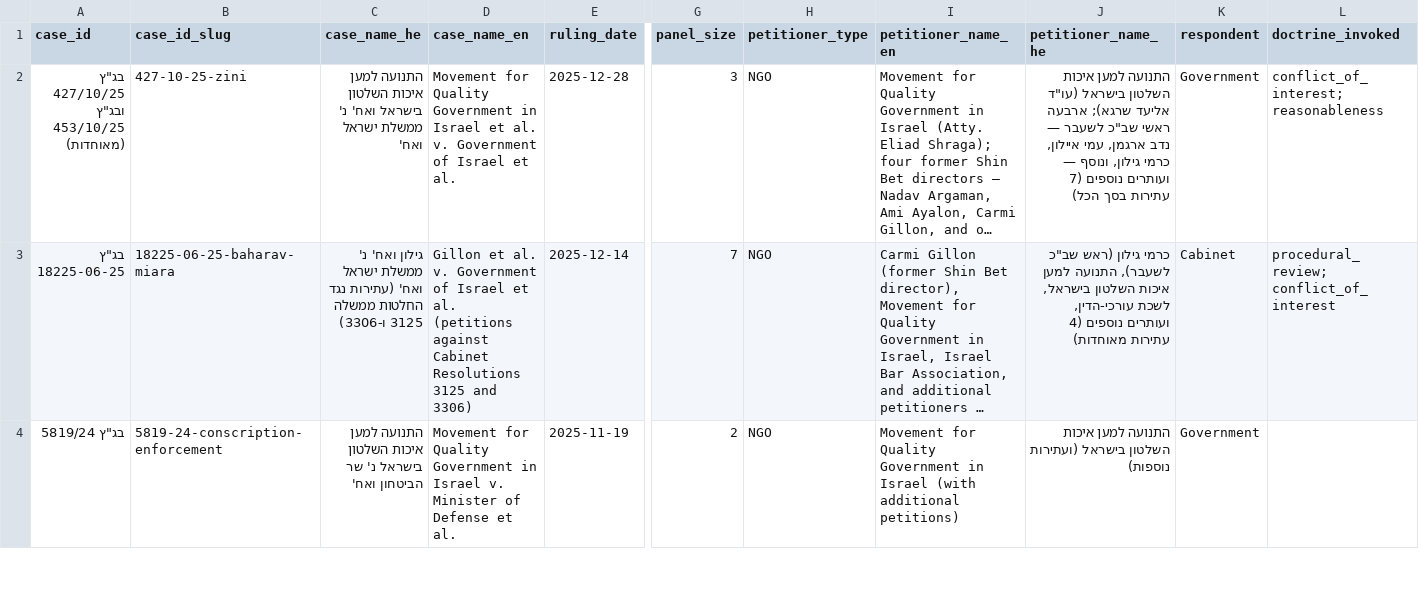
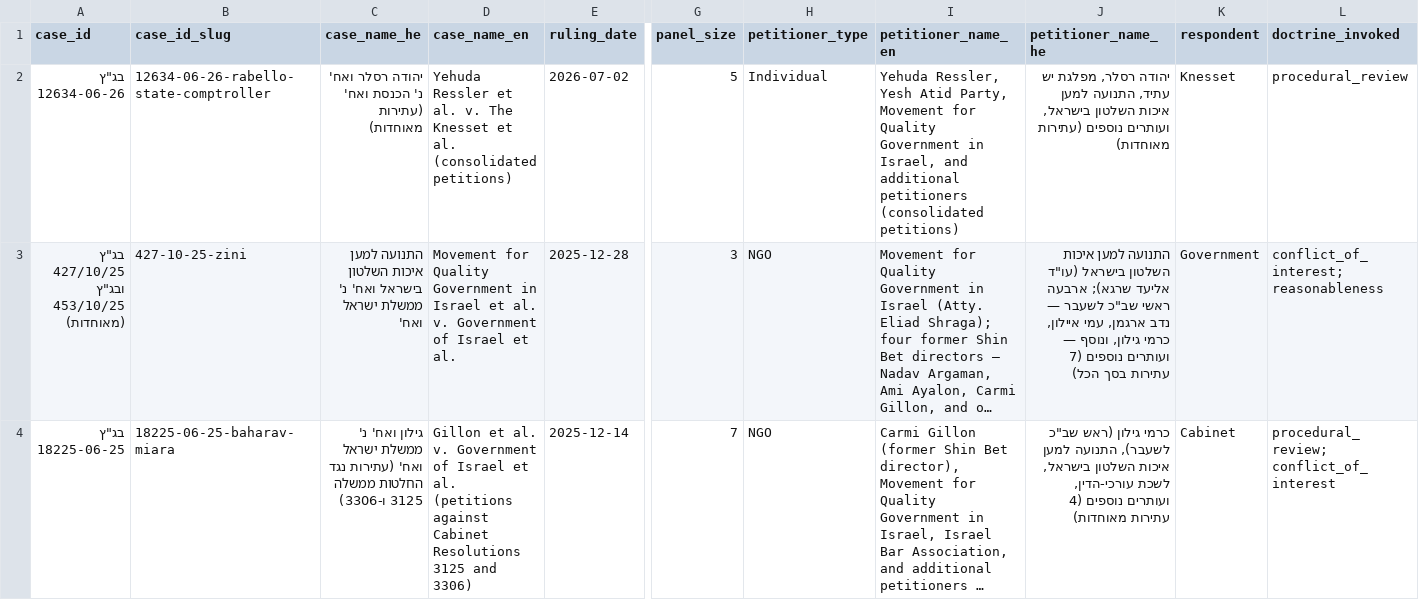
Before and after one commit to EleazarBenSimon/bakshi-and-bitton, a CSV file: site/_data/rulings.csv, drawn as a sheet; only a part is shown, gaps mark what is left out; the shorter side is filled out with more unchanged rows; long unchanged cells end in …; rows hold the shown columns only; the diff names each change by its address in the sheet, - before the commit and + after, or states it on an @@ line.

Commit message:
Quiet-Veto library: official-source records + source-gated UX; add HCJ 12634-06-26
- Library: add per-case official_sources (Hebrew judgment + English official
  translation where they exist), from a verification sweep. 44/48 have a
  Hebrew source, 22/48 an official English translation; verified=true only
  where the text was content-confirmed (the rest are found-but-unconfirmed).
- Source-gated quick-reference table: rows with a source show the holding +
  a link to the official document; rows without render 'off-status' (greyed,
  identifying details kept) with a "contribute the document" button + modal
  (pre-filled GitHub issue / copy). HE and EN each gated on their own source.
- Static reading pages now render the same content-map sidebar as the SPA.
- Homepage headline stat + data-download footer link.
- Documentary core: add HCJ 12634-06-26 (Ressler v. Knesset — State
  Comptroller election voided). See its notes for source caveats (official
  court URL pending; filing_date/petitioner list unconfirmed).

```diff
--- a/site/_data/rulings.csv
+++ b/site/_data/rulings.csv
+row 2: בג"ץ 12634-06-26 | 12634-06-26-rabello-state-comptroller | יהודה רסלר ואח' נ' הכנסת ואח' (עתירות מאוחדות) | Yehuda Ressler et al. v. The Knesset et al. (consolidated petitions) | 2026-07-02 | 5 | Individual | Yehuda Ressler, Yesh Atid Party, Movement for Quality Government in Israel, and additional petitioners (consolidated petitions) | יהודה רסלר, מפלגת יש עתיד, התנועה למען איכות השלטון בישראל, ועותרים נוספים (עתירות מאוחדות) | Knesset | procedural_review
```
Also changed, not shown: 56 other files.
